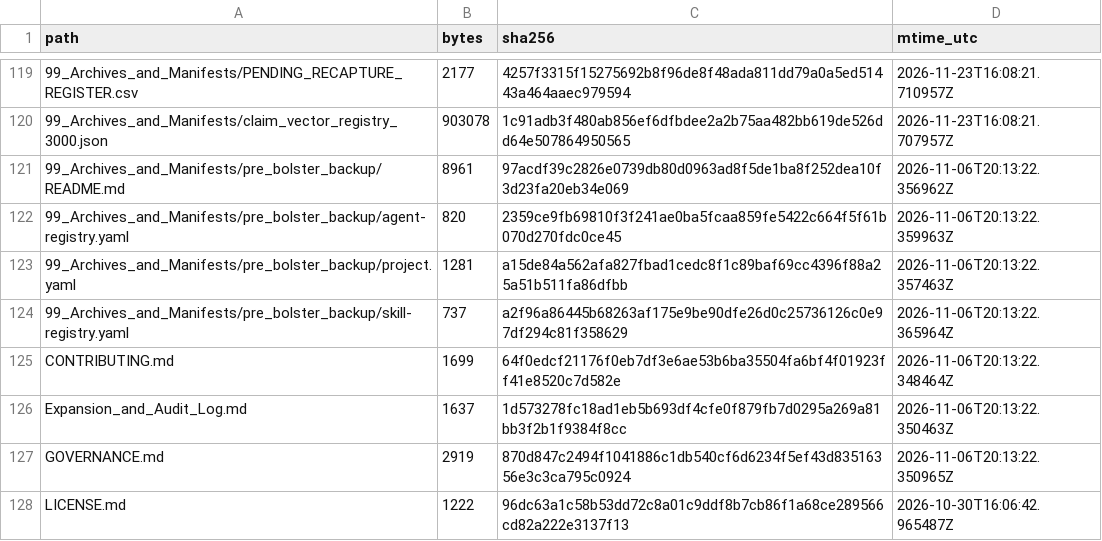
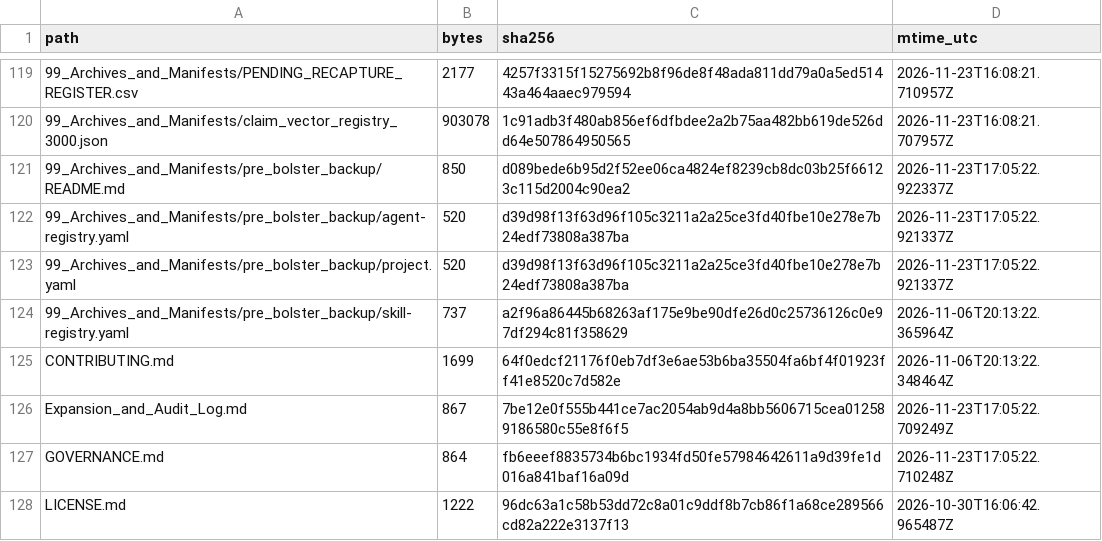
Before and after one commit to GlobalRestitutionAlliance/turtle-island-us-ak-beaver-village-master-litigation, a CSV file: 99_Archives_and_Manifests/MANIFEST_SHA256.csv, drawn as a sheet; only a part is shown, gaps mark what is left out; the diff covers the shown part only.

```diff
--- a/99_Archives_and_Manifests/MANIFEST_SHA256.csv
+++ b/99_Archives_and_Manifests/MANIFEST_SHA256.csv
@@ -120,9 +120,9 @@ path,bytes,sha256,mtime_utc
 99_Archives_and_Manifests/claim_vector_registry_3000.json,903078,1c91adb3f480ab856ef6dfbdee2a2b75aa482bb619de526dd64e507864950565,2026-11-23T16:08:21.707957Z
-99_Archives_and_Manifests/pre_bolster_backup/README.md,8961,97acdf39c2826e0739db80d0963ad8f5de1ba8f252dea10f3d23fa20eb34e069,2026-11-06T20:13:22.356962Z
-99_Archives_and_Manifests/pre_bolster_backup/agent-registry.yaml,820,2359ce9fb69810f3f241ae0ba5fcaa859fe5422c664f5f61b070d270fdc0ce45,2026-11-06T20:13:22.359963Z
-99_Archives_and_Manifests/pre_bolster_backup/project.yaml,1281,a15de84a562afa827fbad1cedc8f1c89baf69cc4396f88a25a51b511fa86dfbb,2026-11-06T20:13:22.357463Z
+99_Archives_and_Manifests/pre_bolster_backup/README.md,850,d089bede6b95d2f52ee06ca4824ef8239cb8dc03b25f66123c115d2004c90ea2,2026-11-23T17:05:22.922337Z
+99_Archives_and_Manifests/pre_bolster_backup/agent-registry.yaml,520,d39d98f13f63d96f105c3211a2a25ce3fd40fbe10e278e7b24edf73808a387ba,2026-11-23T17:05:22.921337Z
+99_Archives_and_Manifests/pre_bolster_backup/project.yaml,520,d39d98f13f63d96f105c3211a2a25ce3fd40fbe10e278e7b24edf73808a387ba,2026-11-23T17:05:22.921337Z
 99_Archives_and_Manifests/pre_bolster_backup/skill-registry.yaml,737,a2f96a86445b68263af175e9be90dfe26d0c25736126c0e97df294c81f358629,2026-11-06T20:13:22.365964Z
 CONTRIBUTING.md,1699,64f0edcf21176f0eb7df3e6ae53b6ba35504fa6bf4f01923ff41e8520c7d582e,2026-11-06T20:13:22.348464Z
-Expansion_and_Audit_Log.md,1637,1d573278fc18ad1eb5b693df4cfe0f879fb7d0295a269a81bb3f2b1f9384f8cc,2026-11-06T20:13:22.350463Z
-GOVERNANCE.md,2919,870d847c2494f1041886c1db540cf6d6234f5ef43d83516356e3c3ca795c0924,2026-11-06T20:13:22.350965Z
+Expansion_and_Audit_Log.md,867,7be12e0f555b441ce7ac2054ab9d4a8bb5606715cea012589186580c55e8f6f5,2026-11-23T17:05:22.709249Z
+GOVERNANCE.md,864,fb6eeef8835734b6bc1934fd50fe57984642611a9d39fe1d016a841baf16a09d,2026-11-23T17:05:22.710248Z
 LICENSE.md,1222,96dc63a1c58b53dd72c8a01c9ddf8b7cb86f1a68ce289566cd82a222e3137f13,2026-10-30T16:06:42.965487Z
```
Also changed, not shown: 44 edited cells elsewhere in this file, 20 other files.
